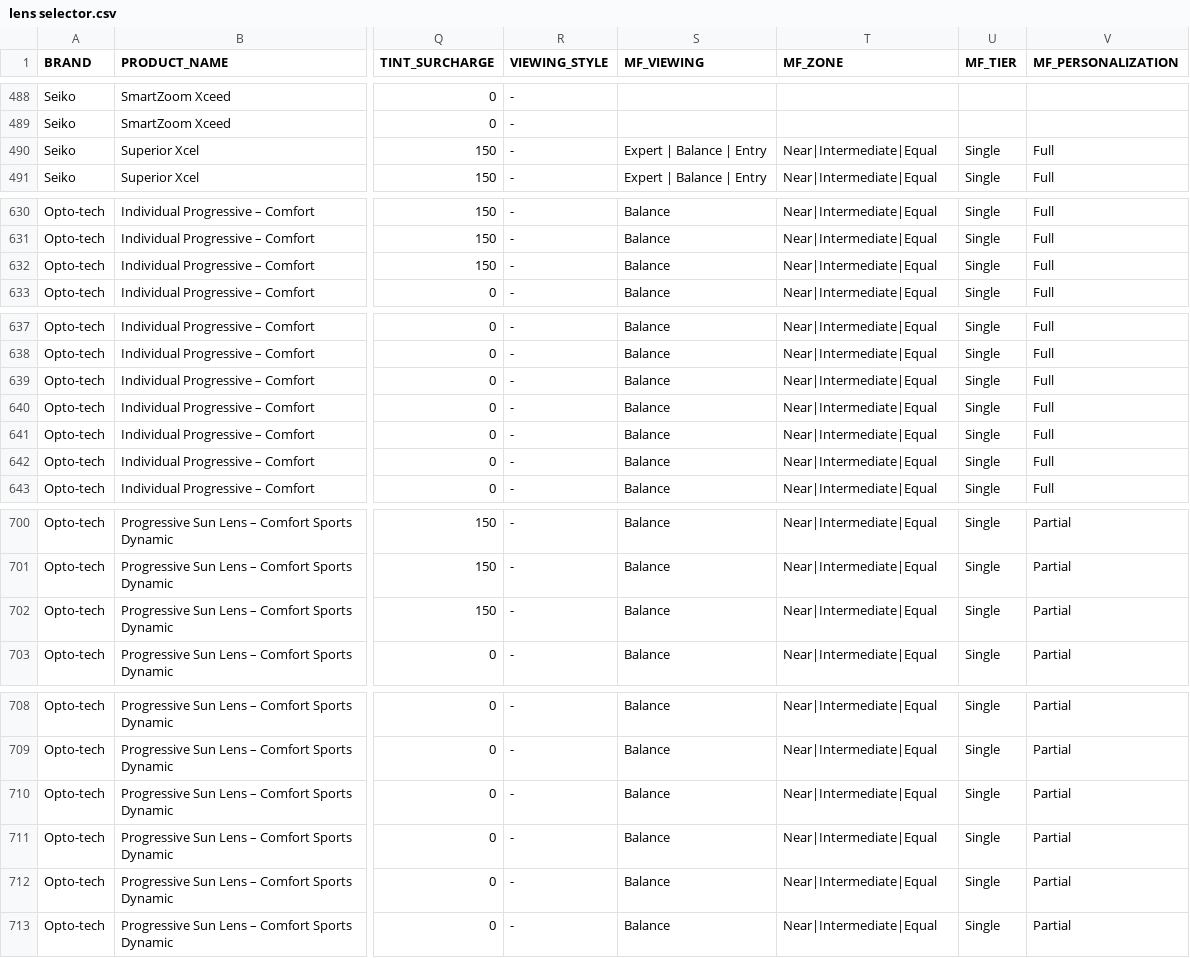
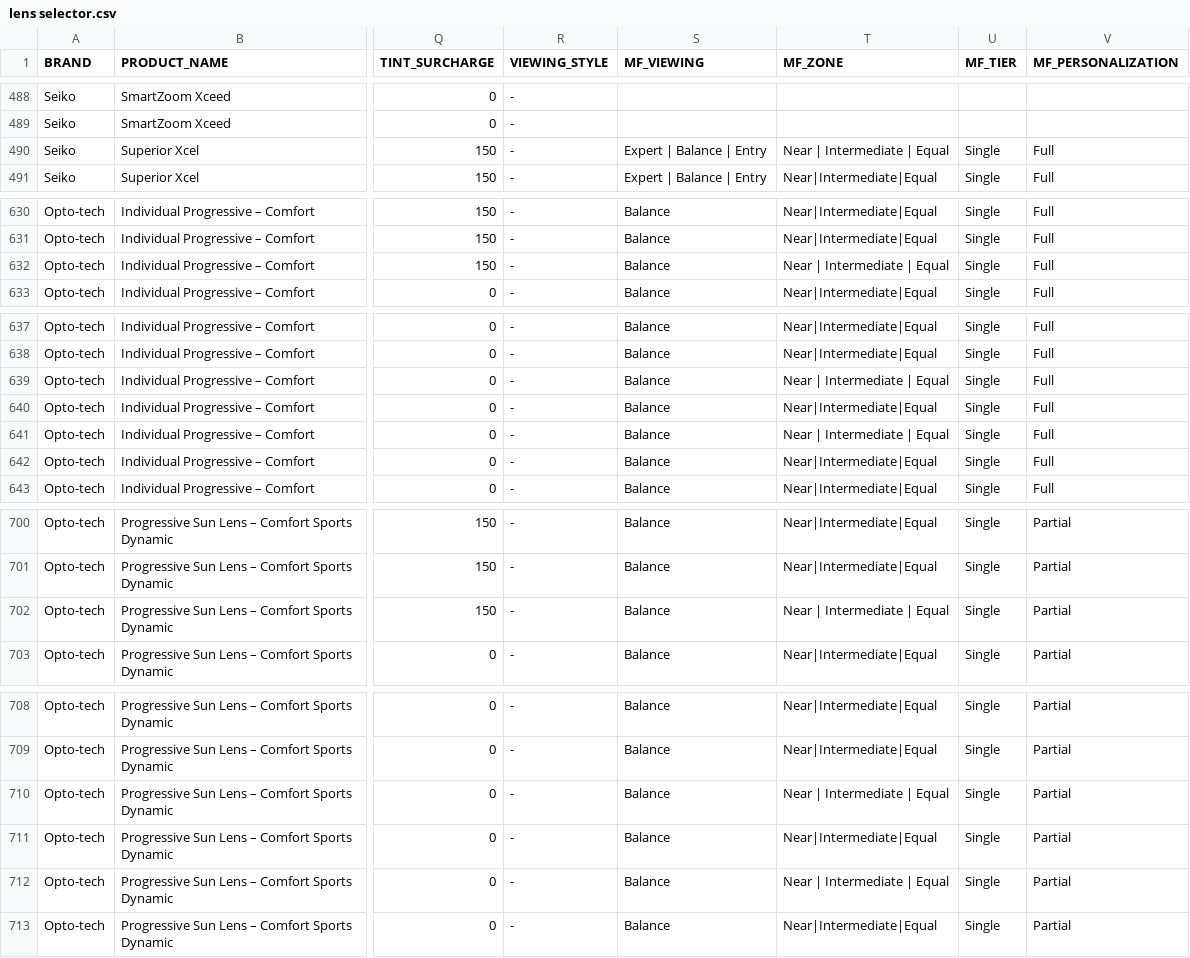
Before and after one commit to kiaraoptometrypx/OL-selector, a CSV file: lens selector.csv, drawn as a sheet; only a part is shown, gaps mark what is left out; the diff covers the shown part only; the diff names each change by its address in the sheet, - before the commit and + after, or states it on an @@ line.

```diff
--- a/lens selector.csv
+++ b/lens selector.csv
-T490 (MF_ZONE): Near|Intermediate|Equal
+T490 (MF_ZONE): Near | Intermediate | Equal
-T632 (MF_ZONE): Near|Intermediate|Equal
+T632 (MF_ZONE): Near | Intermediate | Equal
-T639 (MF_ZONE): Near|Intermediate|Equal
+T639 (MF_ZONE): Near | Intermediate | Equal
-T641 (MF_ZONE): Near|Intermediate|Equal
+T641 (MF_ZONE): Near | Intermediate | Equal
-T702 (MF_ZONE): Near|Intermediate|Equal
+T702 (MF_ZONE): Near | Intermediate | Equal
-T710 (MF_ZONE): Near|Intermediate|Equal
+T710 (MF_ZONE): Near | Intermediate | Equal
-T712 (MF_ZONE): Near|Intermediate|Equal
+T712 (MF_ZONE): Near | Intermediate | Equal
```
Also changed, not shown: 12 edited cells elsewhere in this file.
